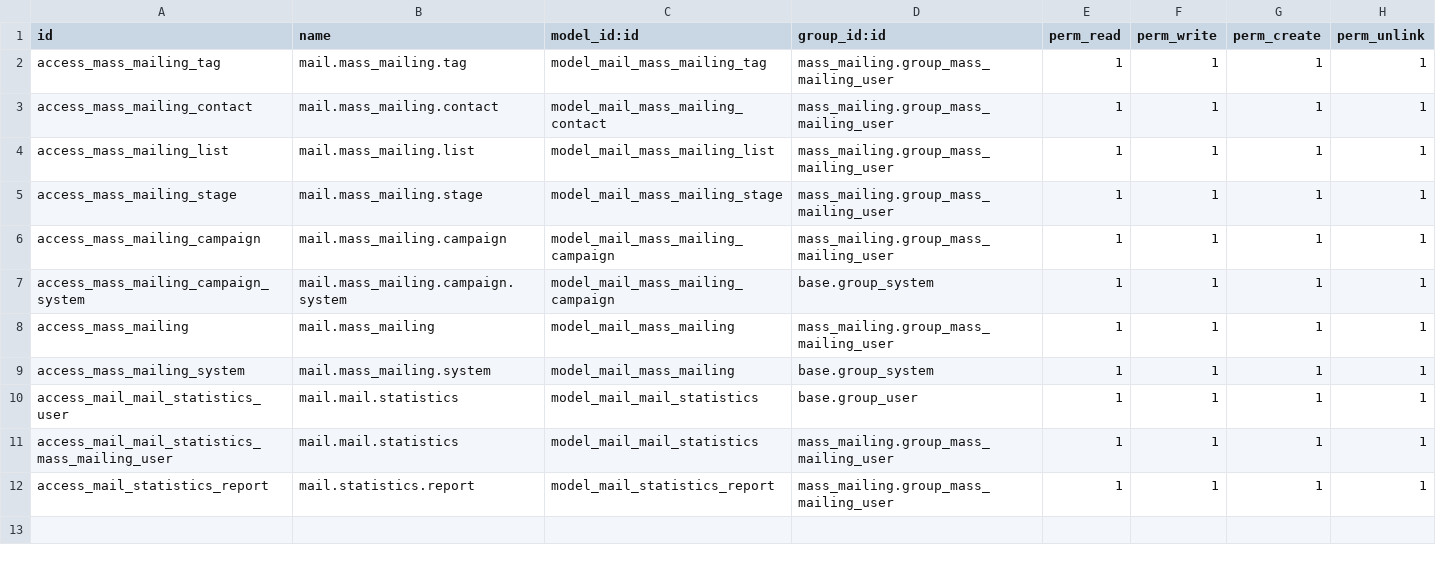
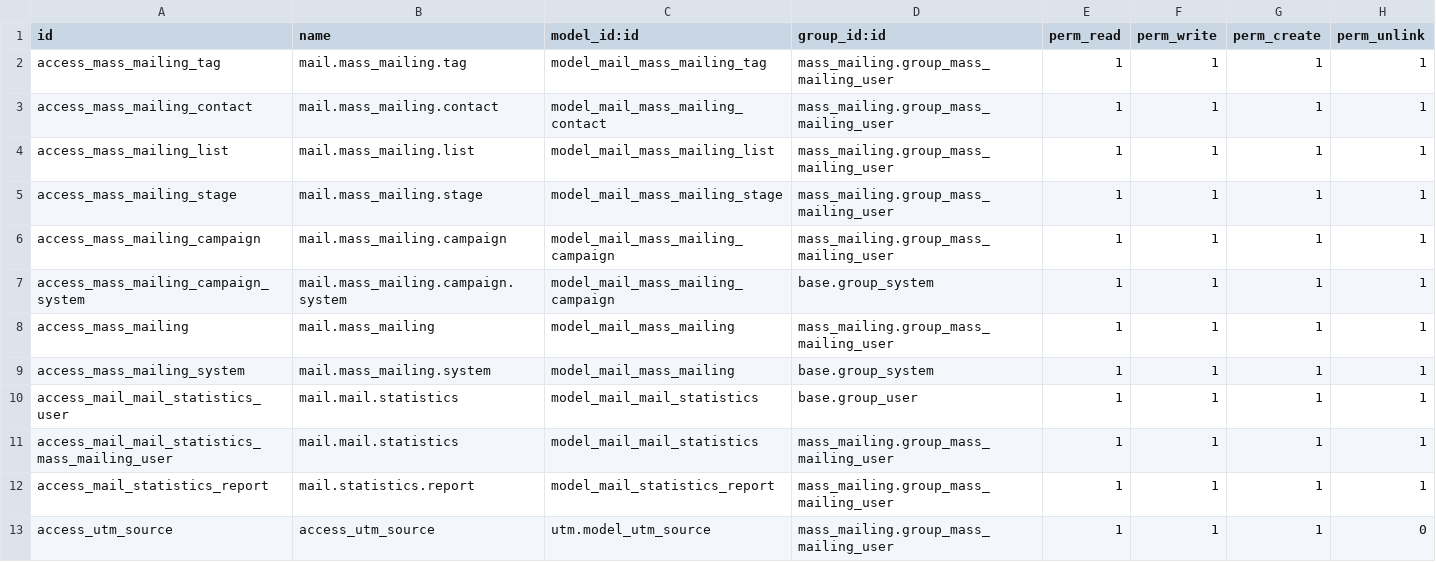
Before and after one commit to cogitoweb/OCB, a CSV file: addons/mass_mailing/security/ir.model.access.csv, drawn as a sheet; the diff names each change by its address in the sheet, - before the commit and + after, or states it on an @@ line.

Commit message:
[FIX] mass_mailing: mailing users requires write on utm.source
Since revision
fdbdc04eacef08fa2b5c62c0b430e91d119bff31

and the fact `mail.mass_mailing.campaign` inherits (with s)
from `utm.source`, and the name of the mass mailing
is took from this `utm.source` linked to the mass mailing,
a mass mailing user requires the write access on the model `utm.source`
to be able to change the subject of a mass mailing.

As a side node, I notice there is no group applied on the
base `access_utm_source` access rule of the module UTM,
meaning a portal user can create `utm.source`.
I am not sure if this is wanted or not.

opw-710525

```diff
--- a/addons/mass_mailing/security/ir.model.access.csv
+++ b/addons/mass_mailing/security/ir.model.access.csv
+row 13: access_utm_source | access_utm_source | utm.model_utm_source | mass_mailing.group_mass_mailing_user | 1 | 1 | 1 | 0
```
